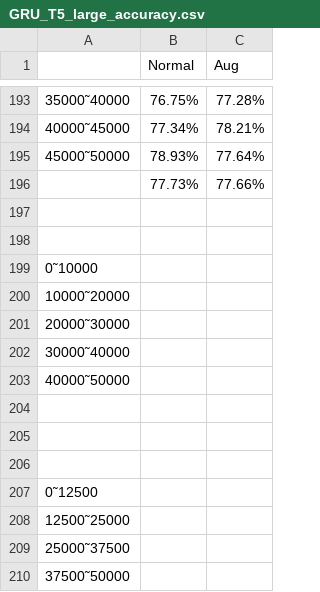
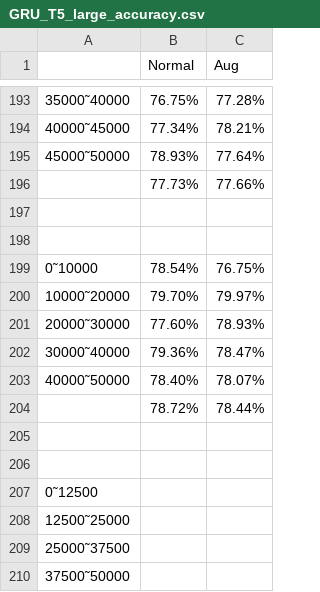
Before and after one commit to mantis522/Data_Augmentation, a CSV file: for10_imple_codes/result/accuracy_csv/GRU_T5_large_accuracy.csv, drawn as a sheet; only a part is shown, gaps mark what is left out.

```diff
--- a/for10_imple_codes/result/accuracy_csv/GRU_T5_large_accuracy.csv
+++ b/for10_imple_codes/result/accuracy_csv/GRU_T5_large_accuracy.csv
@@ -198,8 +198,8 @@
 ,,
-0˜10000,,
-10000˜20000,,
-20000˜30000,,
-30000˜40000,,
-40000˜50000,,
-,,
+0˜10000,78.54%,76.75%
+10000˜20000,79.70%,79.97%
+20000˜30000,77.60%,78.93%
+30000˜40000,79.36%,78.47%
+40000˜50000,78.40%,78.07%
+,78.72%,78.44%
 ,,
```
Also changed, not shown: 4 other files.
